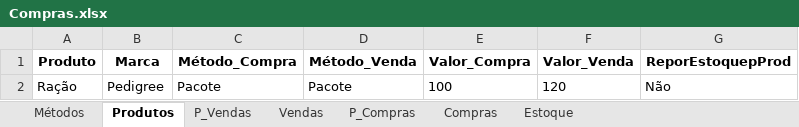
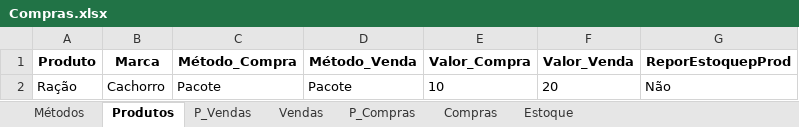
Before and after one commit to jcromeck/ProjectPetShop, an Excel workbook: Arquivos/Compras.xlsx, sheet Produtos, drawn as a sheet; values as stored, in another font and other column widths than the file's, no borders; the diff names each change by its address in the sheet, - before the commit and + after, or states it on an @@ line.

```diff
--- a/Arquivos/Compras.xlsx (sheet Produtos)
+++ b/Arquivos/Compras.xlsx (sheet Produtos)
-B2 (Marca): Pedigree
+B2 (Marca): Cachorro
-E2 (Valor_Compra): 100
+E2 (Valor_Compra): 10
-F2 (Valor_Venda): 120
+F2 (Valor_Venda): 20
```
Also changed, not shown: sheet P_Compras, sheet Compras, sheet Estoque, sheet Métodos, 6 other files.
